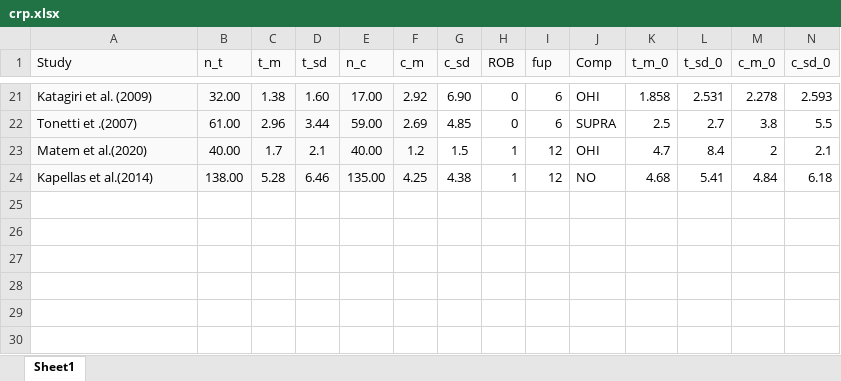
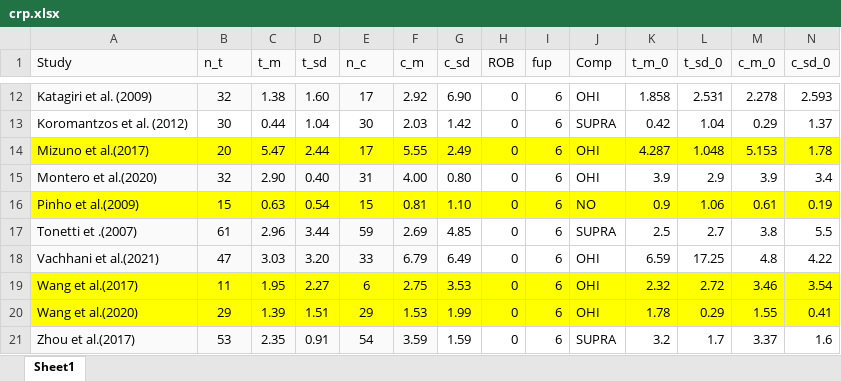
Before and after one commit to raittioe/NSPT, an Excel workbook: crp.xlsx, sheet Sheet1, drawn as a sheet; only a part is shown, gaps mark what is left out; values as stored, in another font and other column widths than the file's, no borders; removed rows and columns are numbered as before the commit, all else as after; rows hold the shown columns only; the diff covers the shown part only; the diff names each change by its address in the sheet, - before the commit and + after, or states it on an @@ line.

```diff
--- a/crp.xlsx (sheet Sheet1)
+++ b/crp.xlsx (sheet Sheet1)
-B12 (n_t): 32.00
+B12 (n_t): 32
-E12 (n_c): 17.00
+E12 (n_c): 17
+row 13: Koromantzos et al. (2012) | 30 | 0.44 | 1.04 | 30 | 2.03 | 1.42 | 0 | 6 | SUPRA | 0.42 | 1.04 | 0.29 | 1.37
+row 14: Mizuno et al.(2017) | 20 | 5.47 | 2.44 | 17 | 5.55 | 2.49 | 0 | 6 | OHI | 4.287 | 1.048 | 5.153 | 1.78
+row 15: Montero et al.(2020) | 32 | 2.90 | 0.40 | 31 | 4.00 | 0.80 | 0 | 6 | OHI | 3.9 | 2.9 | 3.9 | 3.4
+row 16: Pinho et al.(2009) | 15 | 0.63 | 0.54 | 15 | 0.81 | 1.10 | 0 | 6 | NO | 0.9 | 1.06 | 0.61 | 0.19
-B17 (n_t): 61.00
+B17 (n_t): 61
-E17 (n_c): 59.00
+E17 (n_c): 59
-row 23: Matem et al.(2020) | 40.00 | 1.7 | 2.1 | 40.00 | 1.2 | 1.5 | 1 | 12 | OHI | 4.7 | 8.4 | 2 | 2.1
-row 24: Kapellas et al.(2014) | 138.00 | 5.28 | 6.46 | 135.00 | 4.25 | 4.38 | 1 | 12 | NO | 4.68 | 5.41 | 4.84 | 6.18
+row 18: Vachhani et al.(2021) | 47 | 3.03 | 3.20 | 33 | 6.79 | 6.49 | 0 | 6 | OHI | 6.59 | 17.25 | 4.8 | 4.22
+row 19: Wang et al.(2017) | 11 | 1.95 | 2.27 | 6 | 2.75 | 3.53 | 0 | 6 | OHI | 2.32 | 2.72 | 3.46 | 3.54
+row 20: Wang et al.(2020) | 29 | 1.39 | 1.51 | 29 | 1.53 | 1.99 | 0 | 6 | OHI | 1.78 | 0.29 | 1.55 | 0.41
+row 21: Zhou et al.(2017) | 53 | 2.35 | 0.91 | 54 | 3.59 | 1.59 | 0 | 6 | SUPRA | 3.2 | 1.7 | 3.37 | 1.6
```
Also changed, not shown: 4 added rows, 13 removed rows, 12 edited cells and cell formats elsewhere in this sheet, data.xlsx.
